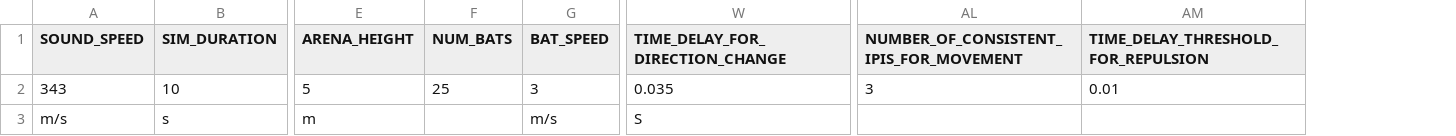
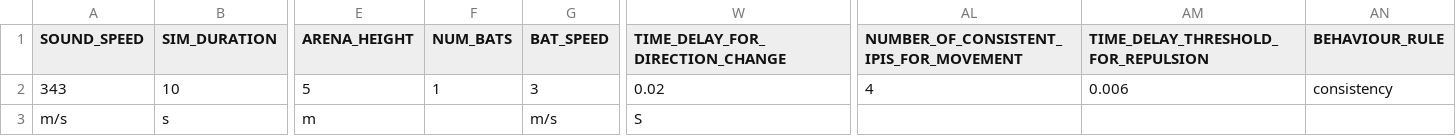
Before and after one commit to mogeraditya/dynamic_model_of_cocktail_party_nightmare, a CSV file: dynamic_model/paramsets/common_parameters.csv, drawn as a sheet; only a part is shown, gaps mark what is left out; the diff names each change by its address in the sheet, - before the commit and + after, or states it on an @@ line.

```diff
--- a/dynamic_model/paramsets/common_parameters.csv
+++ b/dynamic_model/paramsets/common_parameters.csv
+column AN (BEHAVIOUR_RULE), row 2: consistency
-F2 (NUM_BATS): 25
+F2 (NUM_BATS): 1
-W2 (TIME_DELAY_FOR_DIRECTION_CHANGE): 0.035
+W2 (TIME_DELAY_FOR_DIRECTION_CHANGE): 0.02
-AL2: 3
+AL2: 4
-AM2: 0.01
+AM2: 0.006
```
Also changed, not shown: 14 other files.
